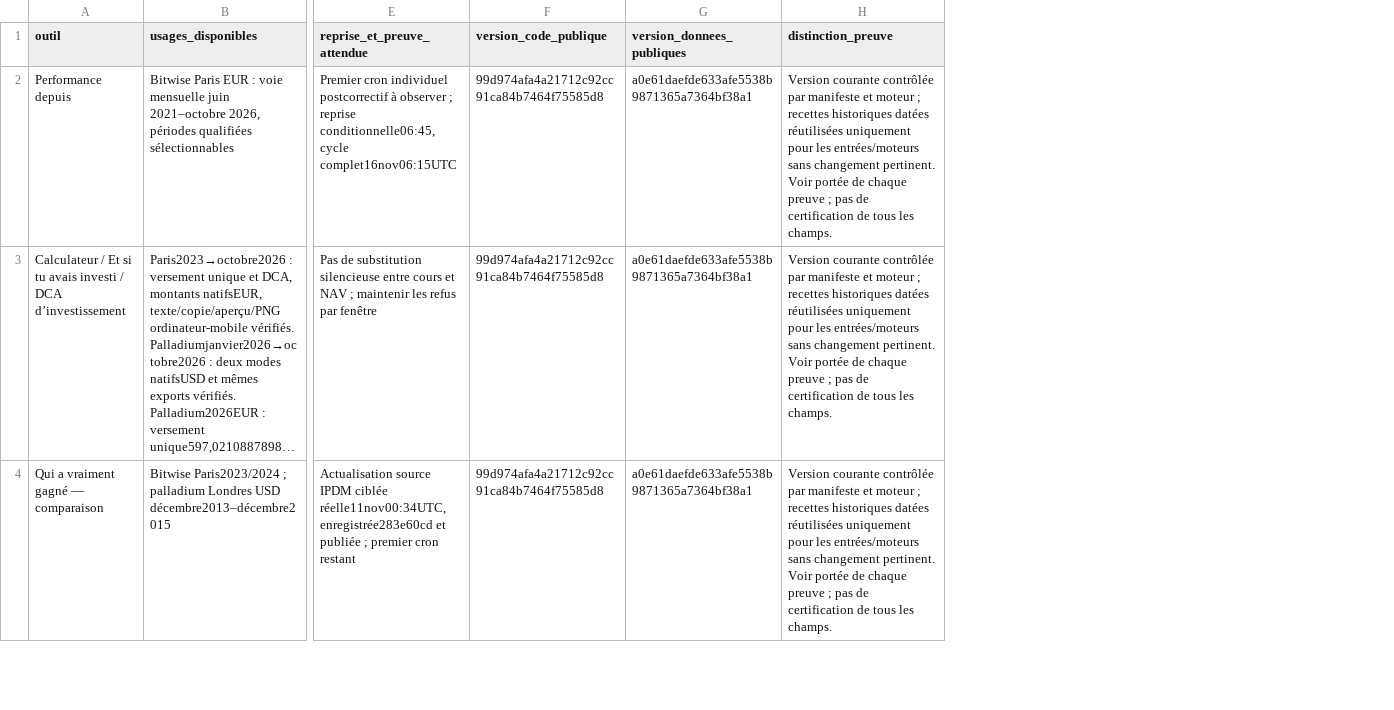
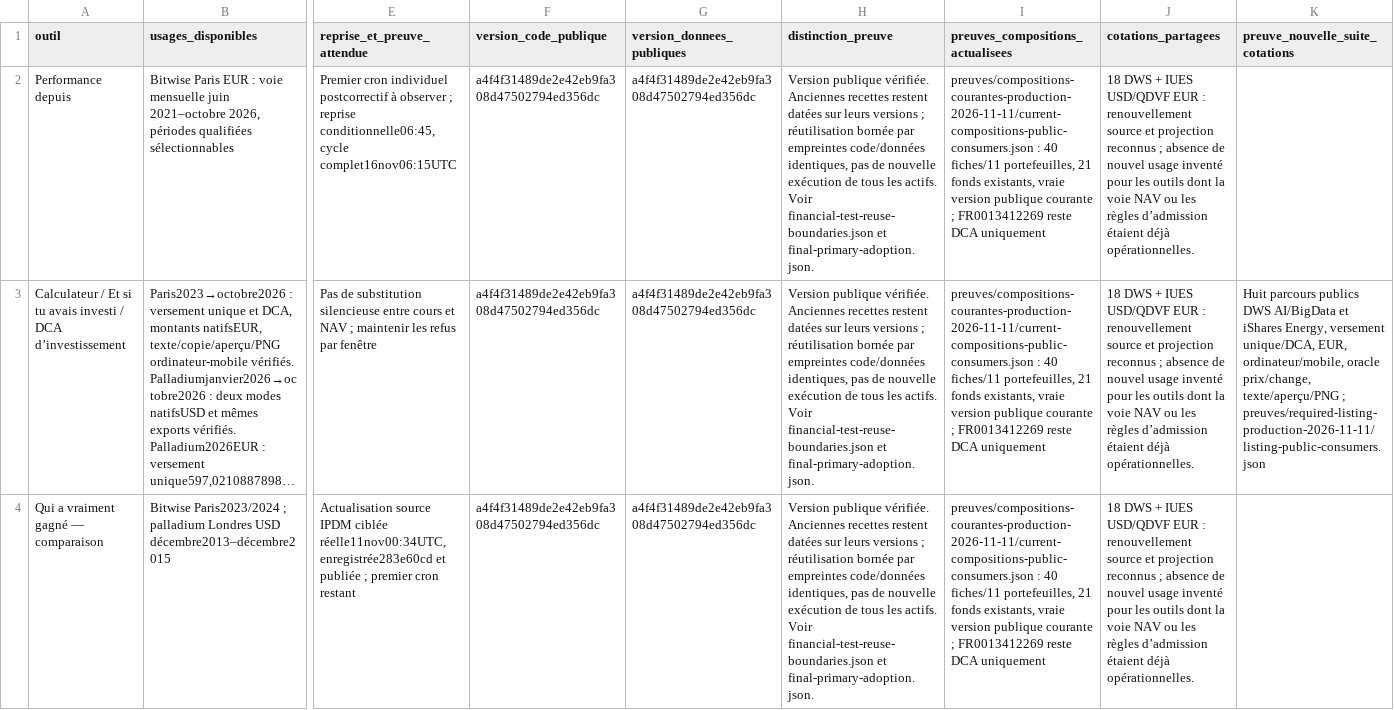
Before and after one commit to madmax91310/shinny-potato, a CSV file: reports/donnees-consolidees-2026-10-24/reprise-2026-11-10/livraison/bilan-par-outil-suite-2026-11-11.csv, drawn as a sheet; only a part is shown, gaps mark what is left out; long unchanged cells end in …; the diff covers the shown part only; the diff names each change by its address in the sheet, - before the commit and + after, or states it on an @@ line.

Commit message:
Consolider les preuves de production historiques et compositions du 11 novembre

```diff
--- a/reports/donnees-consolidees-2026-10-24/reprise-2026-11-10/livraison/bilan-par-outil-suite-2026-11-11.csv
+++ b/reports/donnees-consolidees-2026-10-24/reprise-2026-11-10/livraison/bilan-par-outil-suite-2026-11-11.csv
+column I (preuves_compositions_actualisees), rows 2-4: all preuves/compositions-courantes-production-2026-11-11/current-compositions-public-consumers.json : 40 fiches/11 portefeuilles, 21 fonds existants, vraie version publique courante ; FR0013412269 reste DCA uniquement
+column J (cotations_partagees), rows 2-4: all 18 DWS + IUES USD/QDVF EUR : renouvellement source et projection reconnus ; absence de nouvel usage inventé pour les outils dont la voie NAV ou les règles d’admission étaient déjà opérationnelles.
+column K (preuve_nouvelle_suite_cotations), row 3: Huit parcours publics DWS AI/BigData et iShares Energy, versement unique/DCA, EUR, ordinateur/mobile, oracle prix/change, texte/aperçu/PNG ; preuves/required-listing-production-2026-11-11/listing-public-consumers.json
-F2:F4 (version_code_publique): 99d974afa4a21712c92cc91ca84b7464f75585d8
+F2:F4 (version_code_publique): a4f4f31489de2e42eb9fa308d47502794ed356dc
-G2:G4 (version_donnees_publiques): a0e61daefde633afe5538b9871365a7364bf38a1
+G2:G4 (version_donnees_publiques): a4f4f31489de2e42eb9fa308d47502794ed356dc
-H2:H4 (distinction_preuve): Version courante contrôlée par manifeste et moteur ; recettes historiques datées réutilisées uniquement pour les entrées/moteurs sans changement pertinent. Voir portée de chaque preuve ; pas de certification de tous les champs.
+H2:H4 (distinction_preuve): Version publique vérifiée. Anciennes recettes restent datées sur leurs versions ; réutilisation bornée par empreintes code/données identiques, pas de nouvelle exécution de tous les actifs. Voir financial-test-reuse-boundaries.json et final-primary-adoption.json.
```
Also changed, not shown: 21 edited cells elsewhere in this file, reports/donnees-consolidees-2026-10-24/reprise-2026-11-10/livraison/compositions-indices-suite-2026-11-11.csv, reports/donnees-consolidees-2026-10-24/reprise-2026-11-10/livraison/fenetres-79-suite-2026-11-11.csv, 39 other files.
